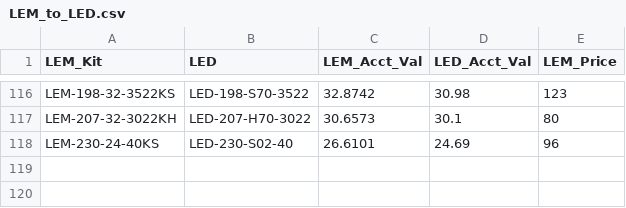
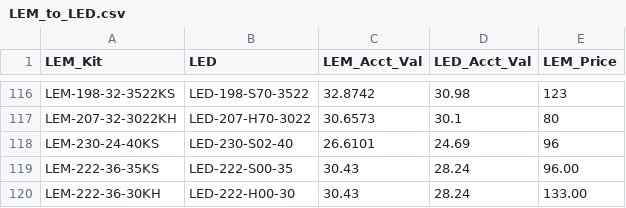
Before and after one commit to Vinladar/USAI, a CSV file: Code/supportFiles/LEM_to_LED.csv, drawn as a sheet; only a part is shown, gaps mark what is left out.

```diff
--- a/Code/supportFiles/LEM_to_LED.csv
+++ b/Code/supportFiles/LEM_to_LED.csv
@@ -118 +118,3 @@ LEM-207-32-3022KH,LED-207-H70-3022,30.6573,30.1,80
 LEM-230-24-40KS,LED-230-S02-40,26.6101,24.69,96
+LEM-222-36-35KS,LED-222-S00-35,30.43,28.24,96.00
+LEM-222-36-30KH,LED-222-H00-30,30.43,28.24,133.00
```
Also changed, not shown: Code/supportFiles/driver_to_E2.csv.
